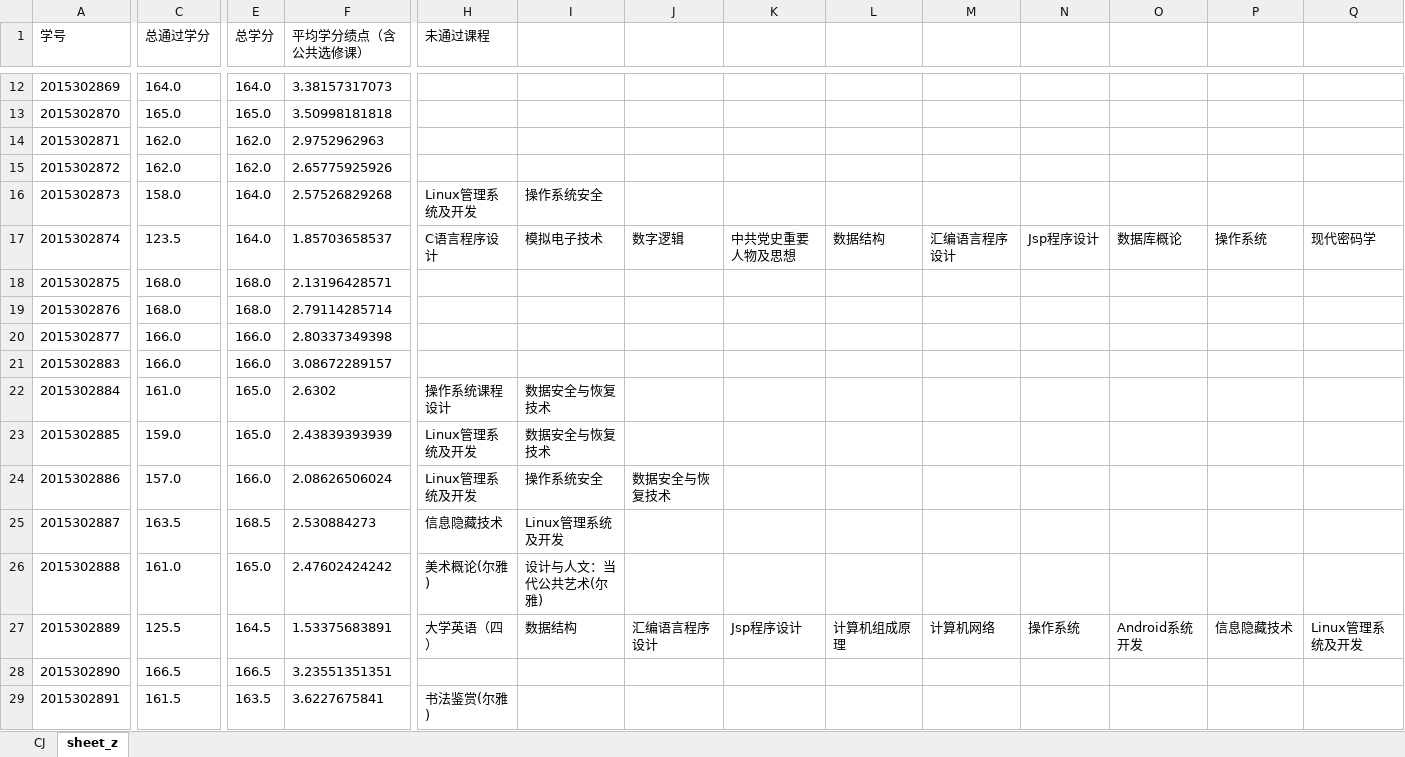
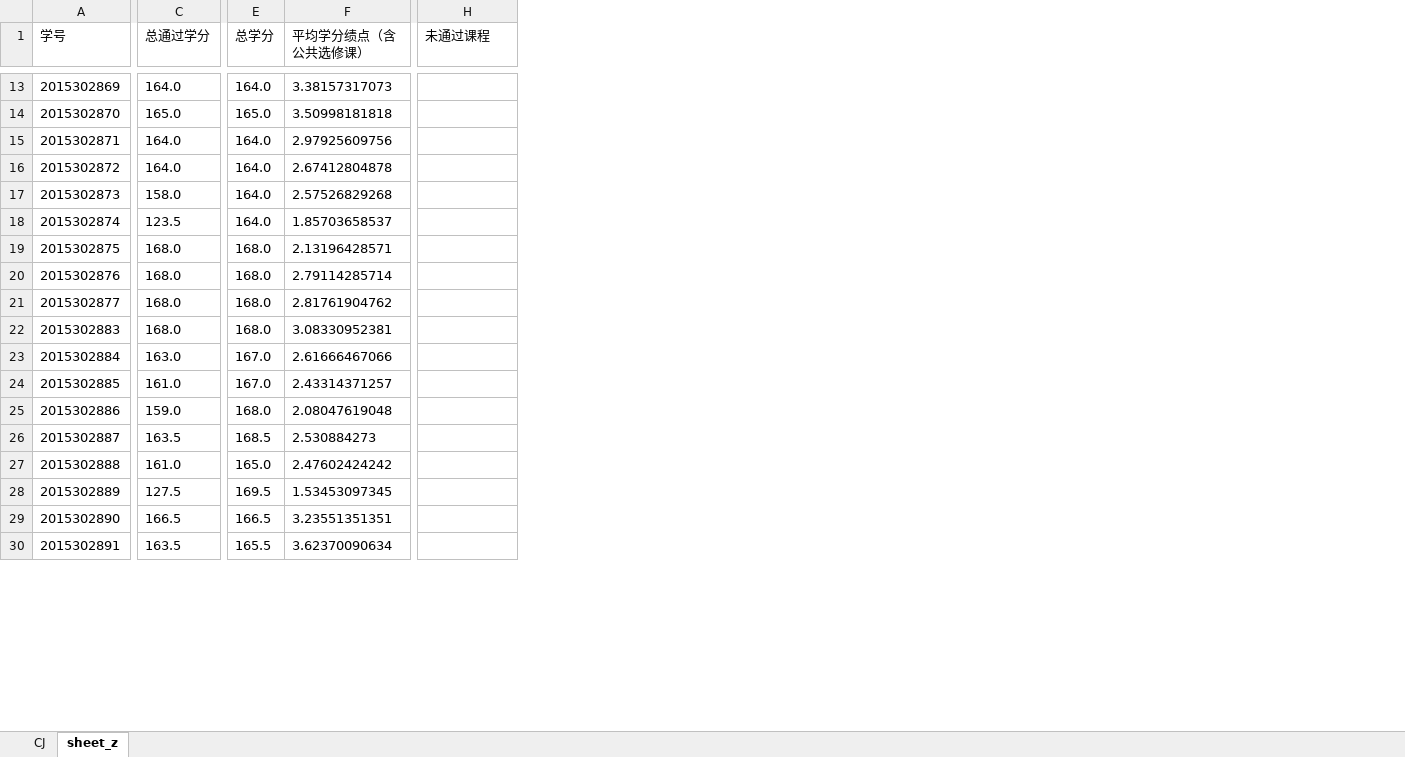
Before and after one commit to chroblert/Python, an Excel workbook: gradeSort/cj.xlsx, sheet sheet_z, drawn as a sheet; only a part is shown, gaps mark what is left out; values as stored, in another font and other column widths than the file's, no borders; removed rows and columns are numbered as before the commit, all else as after; the diff covers the shown part only; the diff names each change by its address in the sheet, - before the commit and + after, or states it on an @@ line.

```diff
--- a/gradeSort/cj.xlsx (sheet sheet_z)
+++ b/gradeSort/cj.xlsx (sheet sheet_z)
-column I, rows 16-27: 操作系统安全 | 模拟电子技术 |  |  |  |  | 数据安全与恢复技术 | 数据安全与恢复技术 | 操作系统安全 | Linux管理系统及开发 | 设计与人文：当代公共艺术(尔雅) | 数据结构
-column J, rows 17-27: 数字逻辑 |  |  |  |  |  |  | 数据安全与恢复技术 |  |  | 汇编语言程序设计
-column K, rows 17-27: 中共党史重要人物及思想 |  |  |  |  |  |  |  |  |  | Jsp程序设计
-column L, rows 17-27: 数据结构 |  |  |  |  |  |  |  |  |  | 计算机组成原理
-column M, rows 17-27: 汇编语言程序设计 |  |  |  |  |  |  |  |  |  | 计算机网络
-column N, rows 17-27: Jsp程序设计 |  |  |  |  |  |  |  |  |  | 操作系统
-column O, rows 17-27: 数据库概论 |  |  |  |  |  |  |  |  |  | Android系统开发
-column P, rows 17-27: 操作系统 |  |  |  |  |  |  |  |  |  | 信息隐藏技术
-column Q, rows 17-27: 现代密码学 |  |  |  |  |  |  |  |  |  | Linux管理系统及开发
-C15:C16 (总通过学分): 162.0
+C15:C16 (总通过学分): 164.0
-E15:E16 (总学分): 162.0
+E15:E16 (总学分): 164.0
-F15 (平均学分绩点（含公共选修课）): 2.9752962963
+F15 (平均学分绩点（含公共选修课）): 2.97925609756
-F16 (平均学分绩点（含公共选修课）): 2.65775925926
+F16 (平均学分绩点（含公共选修课）): 2.67412804878
-H17 (未通过课程): Linux管理系统及开发
+H17 (未通过课程): (empty)
-H18 (未通过课程): C语言程序设计
+H18 (未通过课程): (empty)
-C21:C22 (总通过学分): 166.0
+C21:C22 (总通过学分): 168.0
-E21:E22 (总学分): 166.0
+E21:E22 (总学分): 168.0
-F21 (平均学分绩点（含公共选修课）): 2.80337349398
+F21 (平均学分绩点（含公共选修课）): 2.81761904762
-F22 (平均学分绩点（含公共选修课）): 3.08672289157
+F22 (平均学分绩点（含公共选修课）): 3.08330952381
-C23 (总通过学分): 161.0
+C23 (总通过学分): 163.0
-E23:E24 (总学分): 165.0
+E23:E24 (总学分): 167.0
-F23 (平均学分绩点（含公共选修课）): 2.6302
+F23 (平均学分绩点（含公共选修课）): 2.61666467066
-H23 (未通过课程): 操作系统课程设计
+H23 (未通过课程): (empty)
-C24 (总通过学分): 159.0
+C24 (总通过学分): 161.0
-F24 (平均学分绩点（含公共选修课）): 2.43839393939
+F24 (平均学分绩点（含公共选修课）): 2.43314371257
-H24:H25 (未通过课程): Linux管理系统及开发
+H24:H25 (未通过课程): (empty)
-C25 (总通过学分): 157.0
+C25 (总通过学分): 159.0
-E25 (总学分): 166.0
+E25 (总学分): 168.0
-F25 (平均学分绩点（含公共选修课）): 2.08626506024
+F25 (平均学分绩点（含公共选修课）): 2.08047619048
-H26 (未通过课程): 信息隐藏技术
+H26 (未通过课程): (empty)
-H27 (未通过课程): 美术概论(尔雅)
+H27 (未通过课程): (empty)
-C28 (总通过学分): 125.5
+C28 (总通过学分): 127.5
-E28 (总学分): 164.5
+E28 (总学分): 169.5
-F28 (平均学分绩点（含公共选修课）): 1.53375683891
+F28 (平均学分绩点（含公共选修课）): 1.53453097345
-H28 (未通过课程): 大学英语（四）
+H28 (未通过课程): (empty)
-C30 (总通过学分): 161.5
+C30 (总通过学分): 163.5
-E30 (总学分): 163.5
+E30 (总学分): 165.5
-F30 (平均学分绩点（含公共选修课）): 3.6227675841
+F30 (平均学分绩点（含公共选修课）): 3.62370090634
-H30 (未通过课程): 书法鉴赏(尔雅)
+H30 (未通过课程): (empty)
```
Also changed, not shown: 1 added row, 1 added column, 3 removed columns and 40 edited cells elsewhere in this sheet, sheet CJ, 4 other files.
